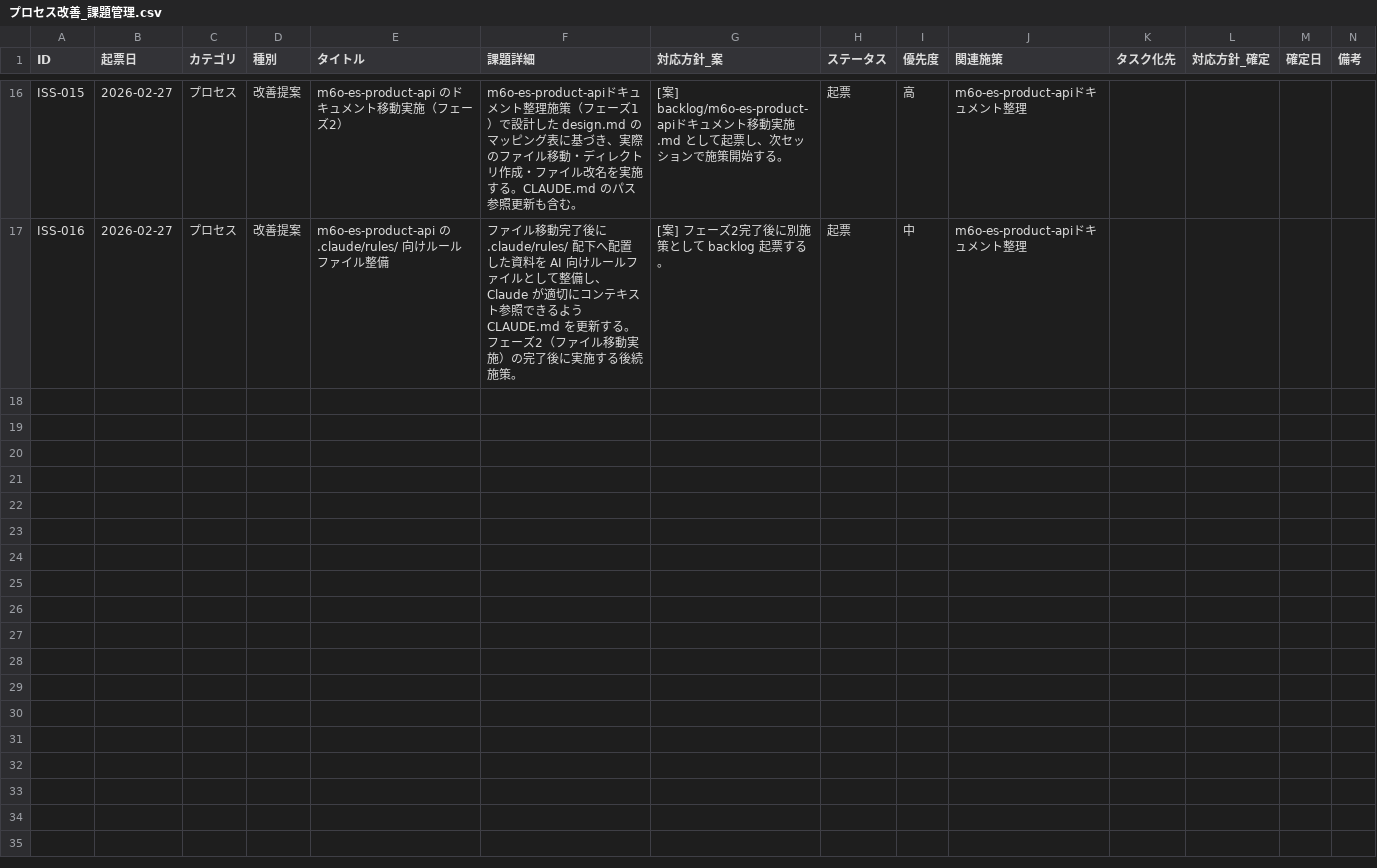
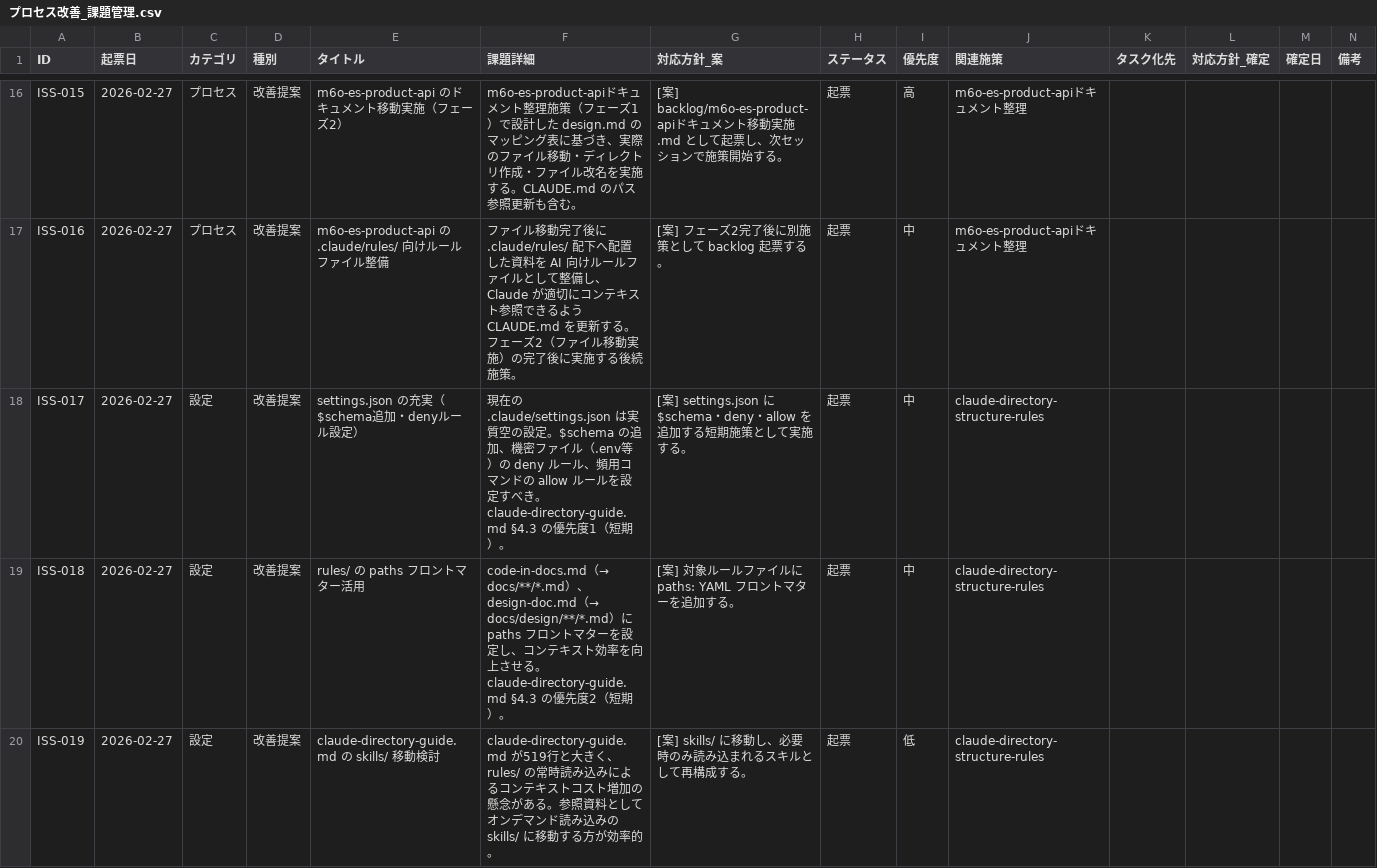
Before and after one commit to ryo12-n/ai-driven-dev-patterns, a CSV file: dev-process-improvement/プロセス改善_課題管理.csv, drawn as a sheet; only a part is shown, gaps mark what is left out; the diff names each change by its address in the sheet, - before the commit and + after, or states it on an @@ line.

```diff
--- a/dev-process-improvement/プロセス改善_課題管理.csv
+++ b/dev-process-improvement/プロセス改善_課題管理.csv
+row 18: ISS-017 | 2026-02-27 | 設定 | 改善提案 | settings.json の充実（$schema追加・denyルール設定） | 現在の .claude/settings.json は実質空の設定。$schema の追加、機密ファイル（.env等）の deny ルール、頻用コマンドの allow ルールを設定すべき。claude-directory-guide.md §4.3 の優先度1（短期）。 | [案] settings.json に $schema・deny・allow を追加する短期施策として実施する。 | 起票 | 中 | claude-directory-structure-rules
+row 19: ISS-018 | 2026-02-27 | 設定 | 改善提案 | rules/ の paths フロントマター活用 | code-in-docs.md（→ docs/**/*.md）、design-doc.md（→ docs/design/**/*.md）に paths フロントマターを設定し、コンテキスト効率を向上させる。claude-directory-guide.md §4.3 の優先度2（短期）。 | [案] 対象ルールファイルに paths: YAML フロントマターを追加する。 | 起票 | 中 | claude-directory-structure-rules
+row 20: ISS-019 | 2026-02-27 | 設定 | 改善提案 | claude-directory-guide.md の skills/ 移動検討 | claude-directory-guide.md が519行と大きく、rules/ の常時読み込みによるコンテキストコスト増加の懸念がある。参照資料としてオンデマンド読み込みの skills/ に移動する方が効率的。 | [案] skills/ に移動し、必要時のみ読み込まれるスキルとして再構成する。 | 起票 | 低 | claude-directory-structure-rules
```
Also changed, not shown: 2 other files.
